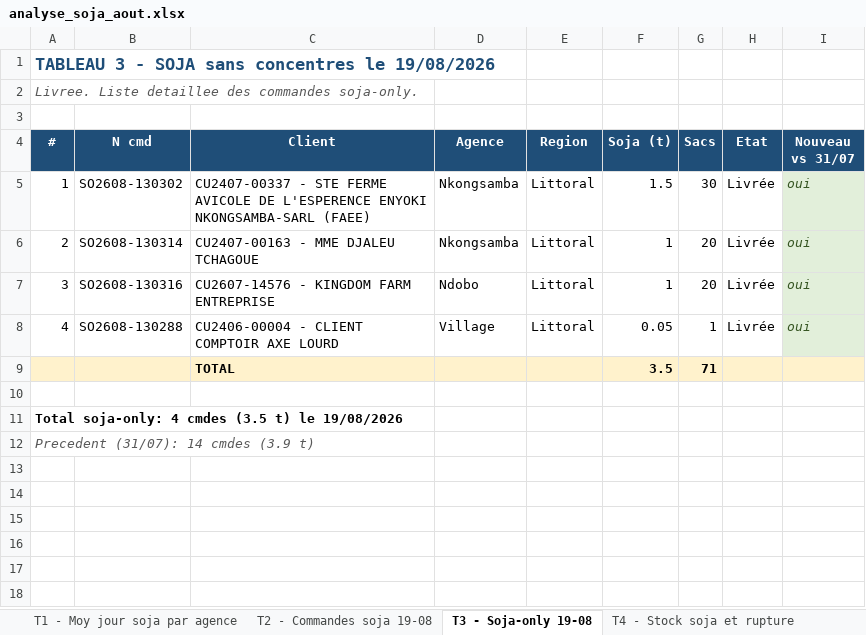
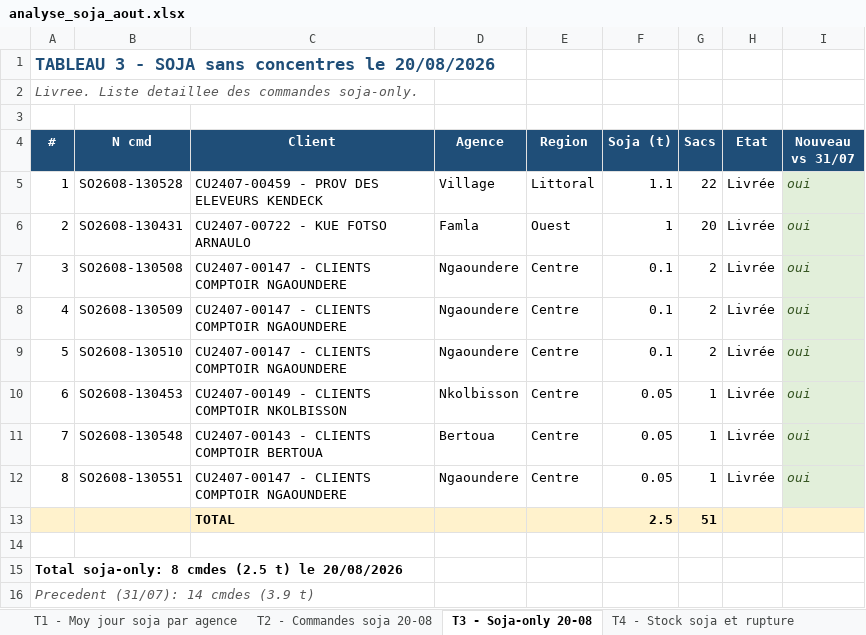
Before and after one commit to frwil/njs-sales-analysis, an Excel workbook: download/analyse_soja_aout.xlsx, sheet T3 - Soja-only 20-08, drawn as a sheet; values as stored, in another font and other column widths than the file's, no borders; removed rows and columns are numbered as before the commit, all else as after; the diff names each change by its address in the sheet, - before the commit and + after, or states it on an @@ line.

```diff
--- a/download/analyse_soja_aout.xlsx (sheet T3 - Soja-only 20-08)
+++ b/download/analyse_soja_aout.xlsx (sheet T3 - Soja-only 20-08)
-sheet tab: T2 - Commandes soja 19-08
+sheet tab: T2 - Commandes soja 20-08
-sheet tab: T3 - Soja-only 19-08
+sheet tab: T3 - Soja-only 20-08
-A1 (#): …concentres le 19/08/2026
+A1 (#): …concentres le 20/08/2026
-B5 (N cmd): SO2608-130302
+B5 (N cmd): SO2608-130528
-C5 (Client): CU2407-00337 - STE FERME AVICOLE DE L'ESPERENCE ENYOKI NKONGSAMBA-SARL (FAEE)
+C5 (Client): CU2407-00459 - PROV DES ELEVEURS KENDECK
-D5 (Agence): Nkongsamba
+D5 (Agence): Village
-F5 (Soja (t)): 1.5
+F5 (Soja (t)): 1.1
-G5 (Sacs): 30
+G5 (Sacs): 22
-B6 (N cmd): SO2608-130314
+B6 (N cmd): SO2608-130431
-C6 (Client): CU2407-00163 - MME DJALEU TCHAGOUE
+C6 (Client): CU2407-00722 - KUE FOTSO ARNAULO
-D6 (Agence): Nkongsamba
+D6 (Agence): Famla
-E6 (Region): Littoral
+E6 (Region): Ouest
-B7 (N cmd): SO2608-130316
+B7 (N cmd): SO2608-130508
-C7 (Client): CU2607-14576 - KINGDOM FARM ENTREPRISE
+C7 (Client): CU2407-00147 - CLIENTS COMPTOIR NGAOUNDERE
-D7 (Agence): Ndobo
+D7 (Agence): Ngaoundere
-E7:E8 (Region): Littoral
+E7:E8 (Region): Centre
-F7 (Soja (t)): 1
+F7 (Soja (t)): 0.1
-G7 (Sacs): 20
+G7 (Sacs): 2
-B8 (N cmd): SO2608-130288
+B8 (N cmd): SO2608-130509
-C8 (Client): CU2406-00004 - CLIENT COMPTOIR AXE LOURD
+C8 (Client): CU2407-00147 - CLIENTS COMPTOIR NGAOUNDERE
-D8 (Agence): Village
+D8 (Agence): Ngaoundere
-F8 (Soja (t)): 0.05
+F8 (Soja (t)): 0.1
-G8 (Sacs): 1
+G8 (Sacs): 2
-row 9:  |  | TOTAL |  |  | 3.5 | 71
+row 9: 5 | SO2608-130510 | CU2407-00147 - CLIENTS COMPTOIR NGAOUNDERE | Ngaoundere | Centre | 0.1 | 2 | Livrée | oui
+row 10: 6 | SO2608-130453 | CU2407-00149 - CLIENTS COMPTOIR NKOLBISSON | Nkolbisson | Centre | 0.05 | 1 | Livrée | oui
+row 11: 7 | SO2608-130548 | CU2407-00143 - CLIENTS COMPTOIR BERTOUA | Bertoua | Centre | 0.05 | 1 | Livrée | oui
+row 12: 8 | SO2608-130551 | CU2407-00147 - CLIENTS COMPTOIR NGAOUNDERE | Ngaoundere | Centre | 0.05 | 1 | Livrée | oui
+row 13:  |  | TOTAL |  |  | 2.5 | 51
-A15 (#): Total soja-only: 4 cmdes (3.5 t) le 19/08/2026
+A15 (#): Total soja-only: 8 cmdes (2.5 t) le 20/08/2026
```
Also changed, not shown: sheet T2 - Commandes soja 20-08, sheet T1 - Moy jour soja par agence, sheet T4 - Stock soja et rupture, sheet T5 - Tendance Août, charts or pictures, 12 other files.
